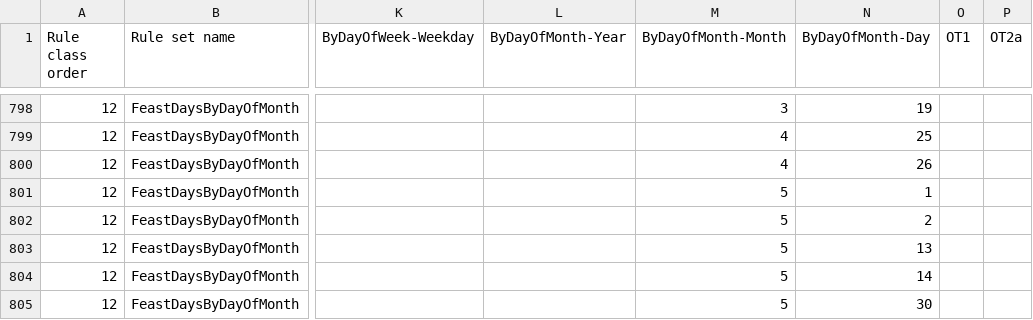
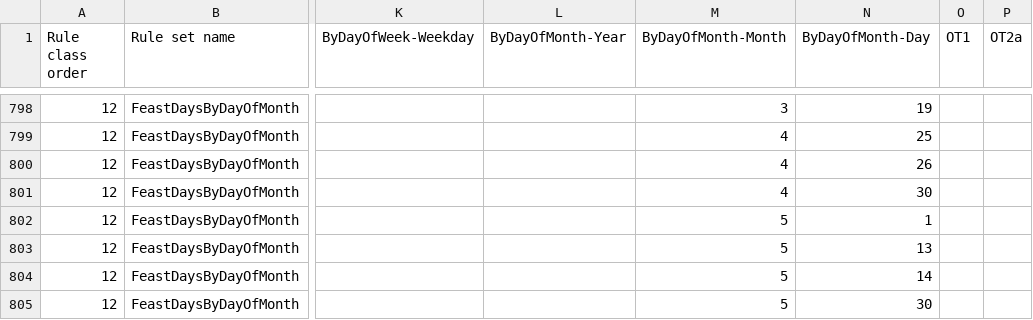
Before and after one commit to isabel-anastasiadis/lectionary, a CSV file: ReadingsBuilder/ReadingsBuilder/Data/Rules/All Rules.csv, drawn as a sheet; only a part is shown, gaps mark what is left out; the diff names each change by its address in the sheet, - before the commit and + after, or states it on an @@ line.

```diff
--- a/ReadingsBuilder/ReadingsBuilder/Data/Rules/All Rules.csv
+++ b/ReadingsBuilder/ReadingsBuilder/Data/Rules/All Rules.csv
-M801 (ByDayOfMonth-Month): 5
+M801 (ByDayOfMonth-Month): 4
-N801 (ByDayOfMonth-Day): 1
+N801 (ByDayOfMonth-Day): 30
-N802 (ByDayOfMonth-Day): 2
+N802 (ByDayOfMonth-Day): 1
```
Also changed, not shown: 3 other files.
